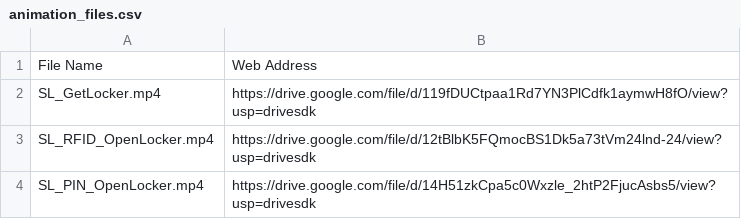
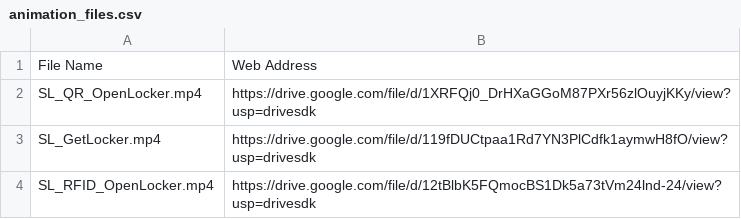
Before and after one commit to josh-smartalock/lottie-fs, a CSV file: animation_files.csv, drawn as a sheet; only a part is shown; the shorter side is filled out with more unchanged rows; the diff names each change by its address in the sheet, - before the commit and + after, or states it on an @@ line.

```diff
--- a/animation_files.csv
+++ b/animation_files.csv
+row 2: SL_QR_OpenLocker.mp4 | https://drive.google.com/file/d/1XRFQj0_DrHXaGGoM87PXr56zlOuyjKKy/view?usp=drivesdk
```
Also changed, not shown: 4 other files.
